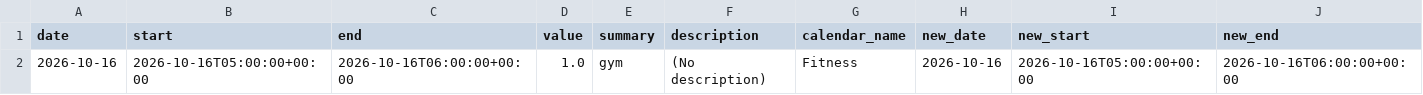
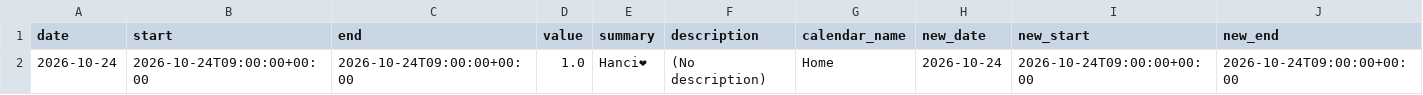
Before and after one commit to hajkuron/notion-githubchart, a CSV file: data/prepared_data_for_supabase.csv, drawn as a sheet; only a part is shown; removed rows and columns are numbered as before the commit, all else as after; rows hold the shown columns only; the diff names each change by its address in the sheet, - before the commit and + after, or states it on an @@ line.

```diff
--- a/data/prepared_data_for_supabase.csv
+++ b/data/prepared_data_for_supabase.csv
-row 2: 2026-10-16 | 2026-10-16T05:00:00+00:00 | 2026-10-16T06:00:00+00:00 | 1.0 | gym | (No description) | Fitness | 2026-10-16 | 2026-10-16T05:00:00+00:00 | 2026-10-16T06:00:00+00:00
+row 2: 2026-10-24 | 2026-10-24T09:00:00+00:00 | 2026-10-24T09:00:00+00:00 | 1.0 | Hanci❤ | (No description) | Home | 2026-10-24 | 2026-10-24T09:00:00+00:00 | 2026-10-24T09:00:00+00:00
```
Also changed, not shown: 4 other files.
